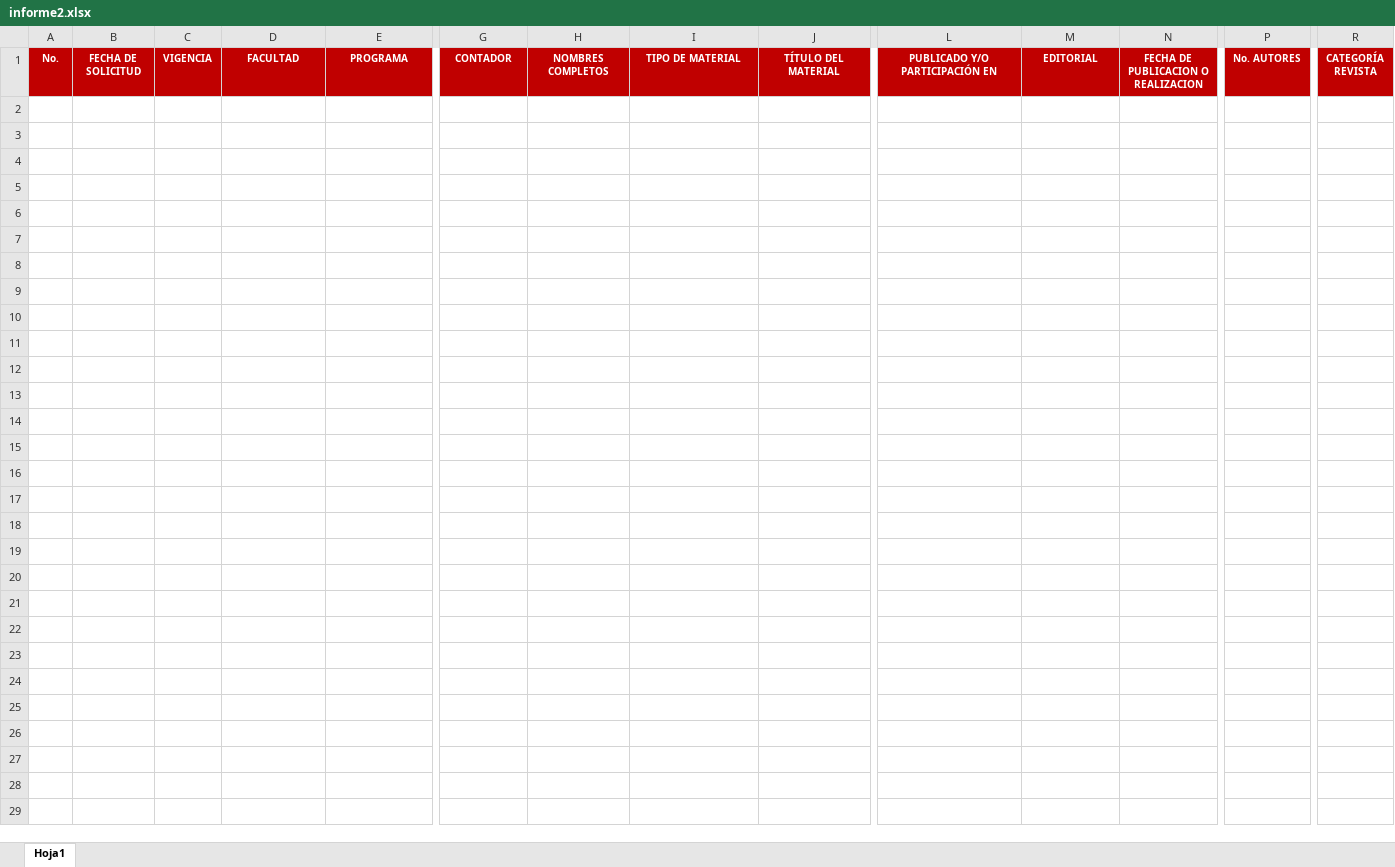
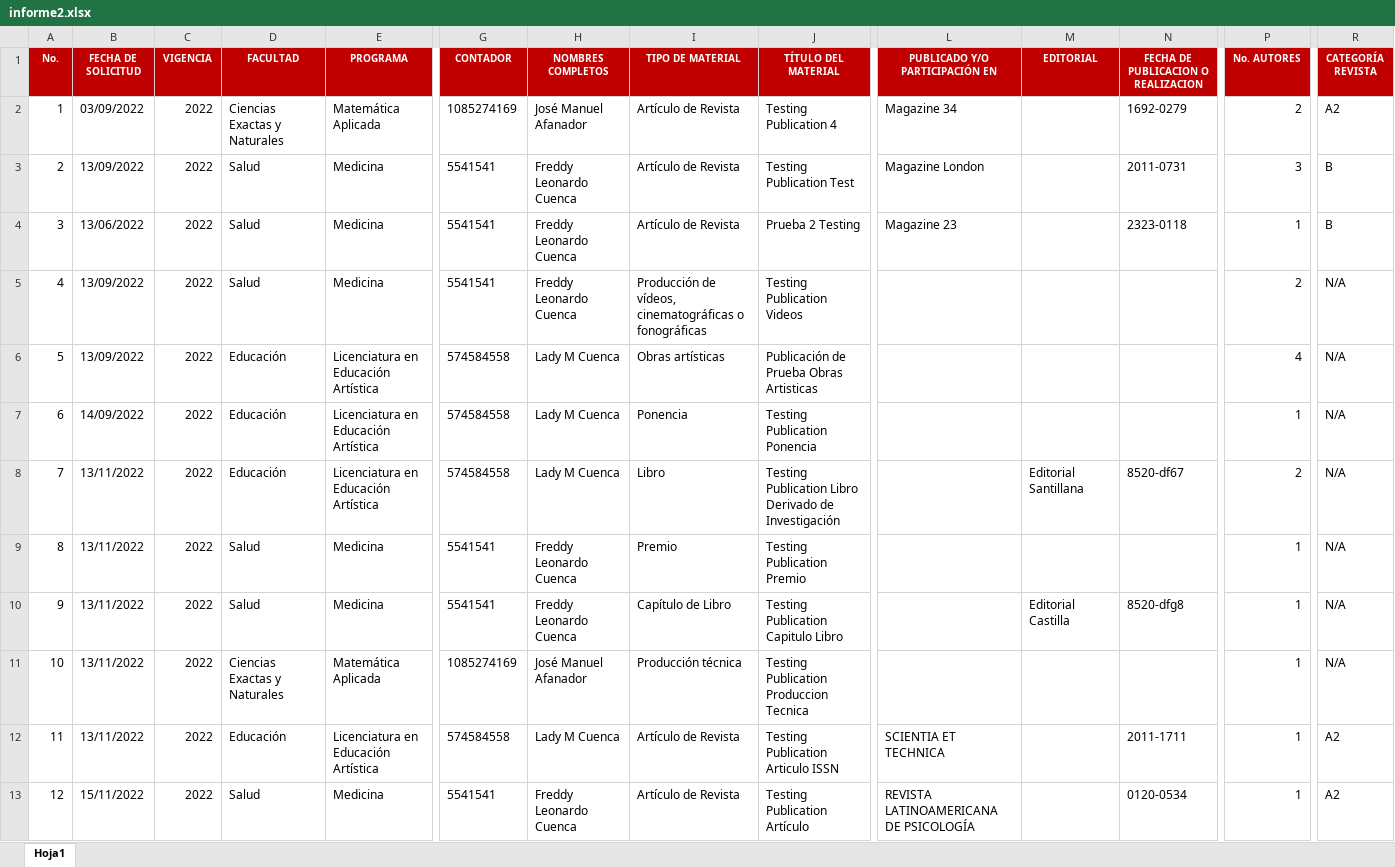
Before and after one commit to albecor/Produccion-intelectual-docentes-USCO, an Excel workbook: src/public/xlsx/informe2.xlsx, sheet Hoja1, drawn as a sheet; only a part is shown, gaps mark what is left out; values as stored, in another font and other column widths than the file's, no borders; rows hold the shown columns only; the diff names each change by its address in the sheet, - before the commit and + after, or states it on an @@ line.

Commit message:
all publications GenerarInforme

```diff
--- a/src/public/xlsx/informe2.xlsx (sheet Hoja1)
+++ b/src/public/xlsx/informe2.xlsx (sheet Hoja1)
+row 2: 1 | 03/09/2022 | 2022 | Ciencias Exactas y Naturales | Matemática Aplicada | 1085274169 | José Manuel Afanador | Artículo de Revista | Testing Publication 4 | Magazine 34 |  | 1692-0279 | 2 | A2
+row 3: 2 | 13/09/2022 | 2022 | Salud | Medicina | 5541541 | Freddy Leonardo Cuenca | Artículo de Revista | Testing Publication Test | Magazine London |  | 2011-0731 | 3 | B
+row 4: 3 | 13/06/2022 | 2022 | Salud | Medicina | 5541541 | Freddy Leonardo Cuenca | Artículo de Revista | Prueba 2 Testing | Magazine 23 |  | 2323-0118 | 1 | B
+row 5: 4 | 13/09/2022 | 2022 | Salud | Medicina | 5541541 | Freddy Leonardo Cuenca | Producción de vídeos, cinematográficas o fonográficas | Testing Publication Videos |  |  |  | 2 | N/A
+row 6: 5 | 13/09/2022 | 2022 | Educación | Licenciatura en Educación Artística | 574584558 | Lady M Cuenca | Obras artísticas | Publicación de Prueba Obras Artisticas |  |  |  | 4 | N/A
+row 7: 6 | 14/09/2022 | 2022 | Educación | Licenciatura en Educación Artística | 574584558 | Lady M Cuenca | Ponencia | Testing Publication Ponencia |  |  |  | 1 | N/A
+row 8: 7 | 13/11/2022 | 2022 | Educación | Licenciatura en Educación Artística | 574584558 | Lady M Cuenca | Libro | Testing Publication Libro Derivado de Investigación |  | Editorial Santillana | 8520-df67 | 2 | N/A
+row 9: 8 | 13/11/2022 | 2022 | Salud | Medicina | 5541541 | Freddy Leonardo Cuenca | Premio | Testing Publication Premio |  |  |  | 1 | N/A
+row 10: 9 | 13/11/2022 | 2022 | Salud | Medicina | 5541541 | Freddy Leonardo Cuenca | Capítulo de Libro | Testing Publication Capitulo Libro |  | Editorial Castilla | 8520-dfg8 | 1 | N/A
+row 11: 10 | 13/11/2022 | 2022 | Ciencias Exactas y Naturales | Matemática Aplicada | 1085274169 | José Manuel Afanador | Producción técnica | Testing Publication Produccion Tecnica |  |  |  | 1 | N/A
+row 12: 11 | 13/11/2022 | 2022 | Educación | Licenciatura en Educación Artística | 574584558 | Lady M Cuenca | Artículo de Revista | Testing Publication Articulo ISSN | SCIENTIA ET TECHNICA |  | 2011-1711 | 1 | A2
+row 13: 12 | 15/11/2022 | 2022 | Salud | Medicina | 5541541 | Freddy Leonardo Cuenca | Artículo de Revista | Testing Publication Artículo | REVISTA LATINOAMERICANA DE PSICOLOGÍA |  | 0120-0534 | 1 | A2
```
Also changed, not shown: src/public/xlsx/informe.xlsx, 1 other file.
